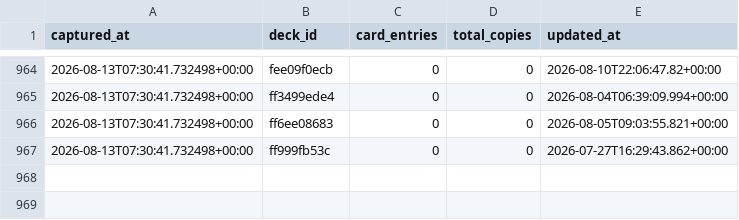
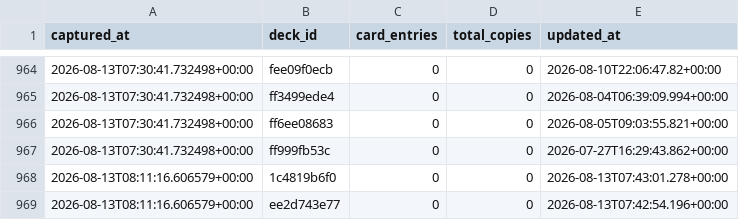
Before and after one commit to tantnlamma/PalworldTCGCache, a CSV file: history/decks.csv, drawn as a sheet; only a part is shown, gaps mark what is left out.

```diff
--- a/history/decks.csv
+++ b/history/decks.csv
@@ -967 +967,3 @@ captured_at,deck_id,card_entries,total_copies,updated_at
 2026-08-13T07:30:41.732498+00:00,ff999fb53c,0,0,2026-07-27T16:29:43.862+00:00
+2026-08-13T08:11:16.606579+00:00,1c4819b6f0,0,0,2026-08-13T07:43:01.278+00:00
+2026-08-13T08:11:16.606579+00:00,ee2d743e77,0,0,2026-08-13T07:42:54.196+00:00
```
Also changed, not shown: history/cards.csv, 8 other files.
